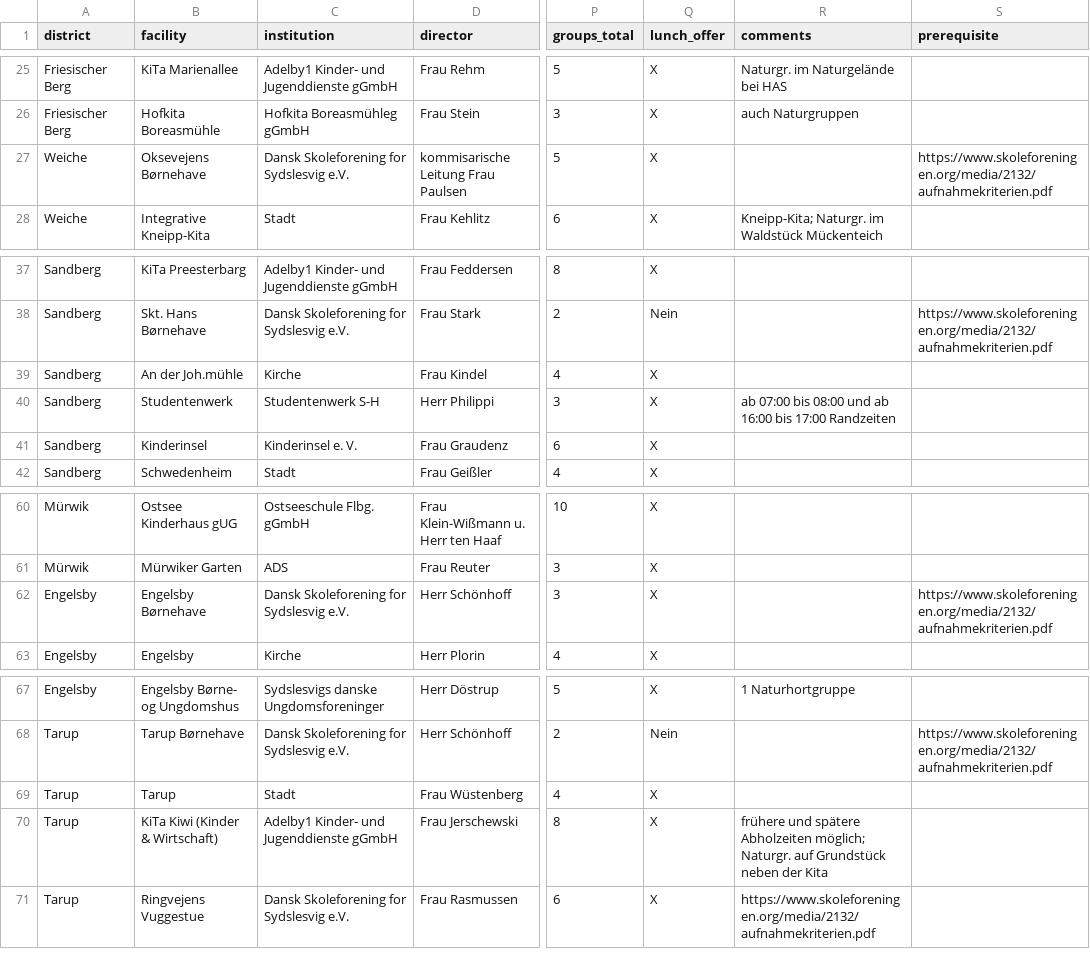
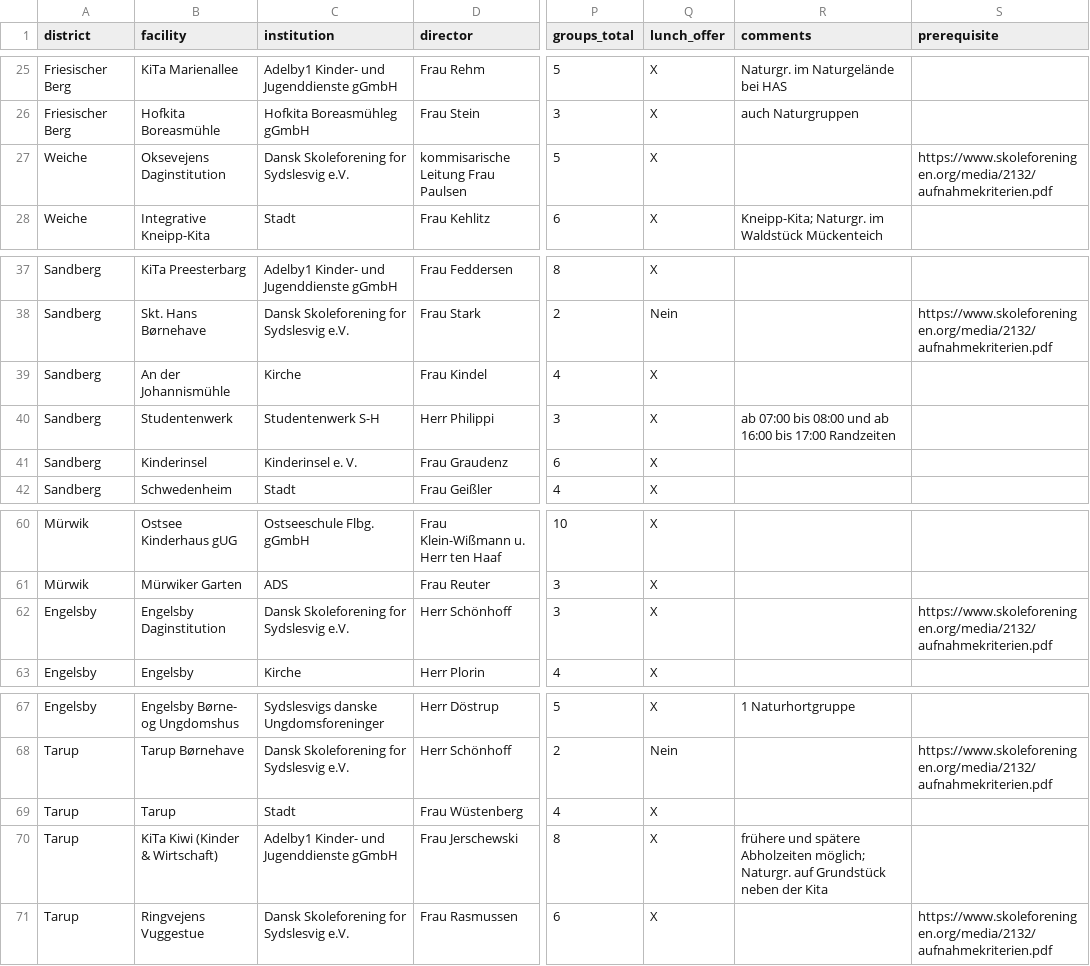
Before and after one commit to oklabflensburg/open-kita-map, a CSV file: data/kitas_in_flensburg.csv, drawn as a sheet; only a part is shown, gaps mark what is left out; the diff names each change by its address in the sheet, - before the commit and + after, or states it on an @@ line.

Commit message:
updated kita names and fixed csv

```diff
--- a/data/kitas_in_flensburg.csv
+++ b/data/kitas_in_flensburg.csv
-B27 (facility): Oksevejens Børnehave
+B27 (facility): Oksevejens Daginstitution
-B39 (facility): An der Joh.mühle
+B39 (facility): An der Johannismühle
-B62 (facility): Engelsby Børnehave
+B62 (facility): Engelsby Daginstitution
-R71 (comments): https://www.skoleforeningen.org/media/2132/aufnahmekriterien.pdf
+R71 (comments): (empty)
-S71 (prerequisite): (empty)
+S71 (prerequisite): https://www.skoleforeningen.org/media/2132/aufnahmekriterien.pdf
```
Also changed, not shown: 3 other files.
